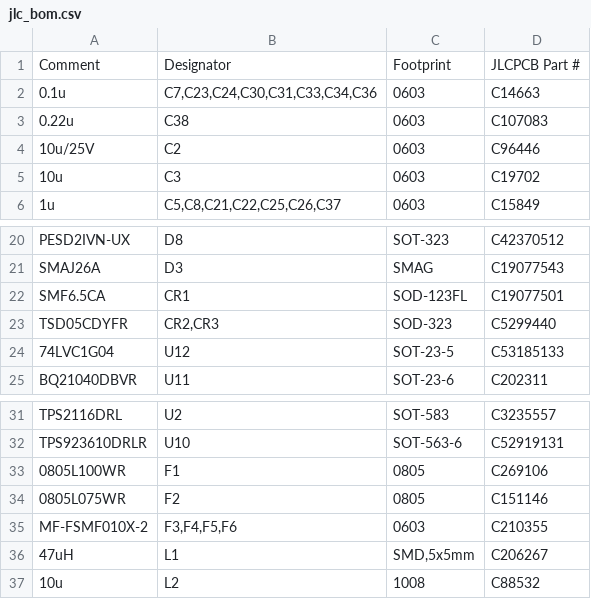
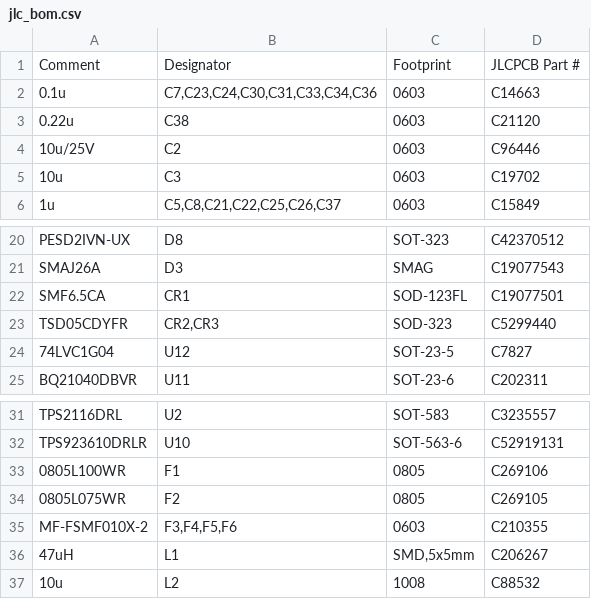
Before and after one commit to iandchasse/silkscreen-pcb, a CSV file: production/jlc_bom.csv, drawn as a sheet; only a part is shown, gaps mark what is left out.

```diff
--- a/production/jlc_bom.csv
+++ b/production/jlc_bom.csv
@@ -2,3 +2,3 @@
 0.1u,"C7,C23,C24,C30,C31,C33,C34,C36",0603,C14663
-0.22u,C38,0603,C107083
+0.22u,C38,0603,C21120
 10u/25V,C2,0603,C96446
@@ -23,3 +23,3 @@ SMF6.5CA,CR1,SOD-123FL,C19077501
 TSD05CDYFR,"CR2,CR3",SOD-323,C5299440
-74LVC1G04,U12,SOT-23-5,C53185133
+74LVC1G04,U12,SOT-23-5,C7827
 BQ21040DBVR,U11,SOT-23-6,C202311
@@ -33,3 +33,3 @@ TPS923610DRLR,U10,SOT-563-6,C52919131
 0805L100WR,F1,0805,C269106
-0805L075WR,F2,0805,C151146
+0805L075WR,F2,0805,C269105
 MF-FSMF010X-2,"F3,F4,F5,F6",0603,C210355
```
Also changed, not shown: fabrication/part_fields.csv, production/bom.csv, 14 other files.
